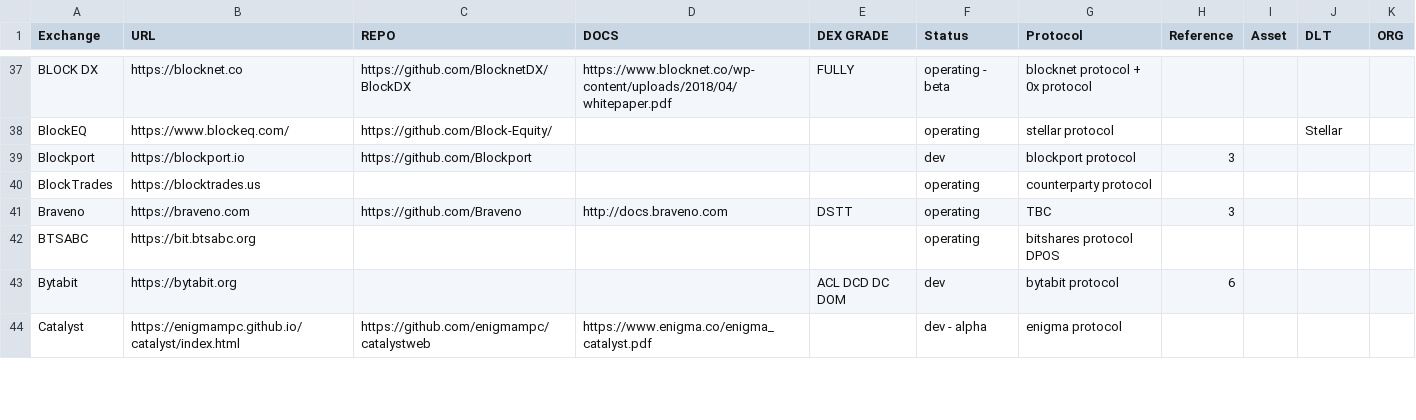
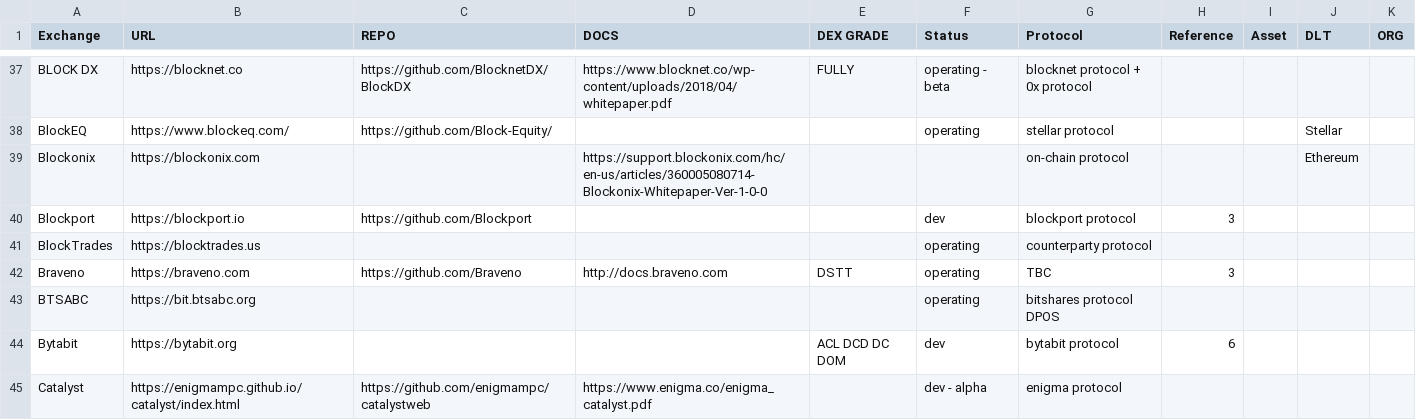
Before and after one commit to eliooses/BTCards, a CSV file: index.csv, drawn as a sheet; only a part is shown, gaps mark what is left out.

Commit message:
Blockonix added

```diff
--- a/index.csv
+++ b/index.csv
@@ -38,2 +38,3 @@ BLOCK DX, https://blocknet.co, https://github.com/BlocknetDX/BlockDX, https://ww
 BlockEQ, https://www.blockeq.com/, https://github.com/Block-Equity/, , , operating, stellar protocol, , , Stellar, , ,
+Blockonix, https://blockonix.com, , https://support.blockonix.com/hc/en-us/articles/360005080714-Blockonix-Whitepaper-Ver-1-0-0, , , on-chain protocol, , , Ethereum, , ,
 Blockport, https://blockport.io, https://github.com/Blockport, , , dev, blockport protocol,3, , , , ,
```
